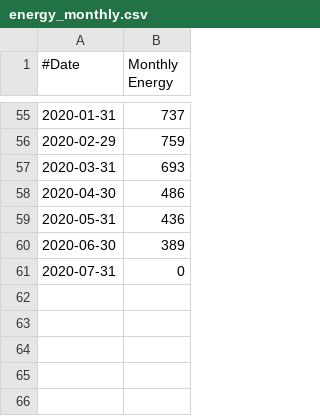
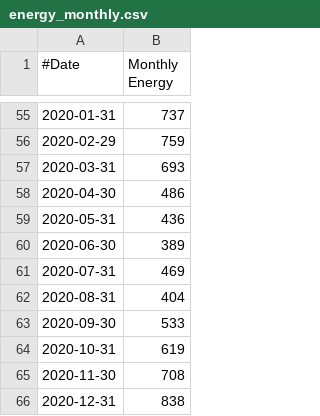
Before and after one commit to fredrikbondesson/fredrikbondesson.github.io, a CSV file: energy_monthly.csv, drawn as a sheet; only a part is shown, gaps mark what is left out.

```diff
--- a/energy_monthly.csv
+++ b/energy_monthly.csv
@@ -60,2 +60,7 @@
 2020-06-30,389
-2020-07-31,0
+2020-07-31,469
+2020-08-31,404
+2020-09-30,533
+2020-10-31,619
+2020-11-30,708
+2020-12-31,838
```
Also changed, not shown: energy_combined.csv, smhi_opendata_goteborg_71420.csv, 21 other files.
